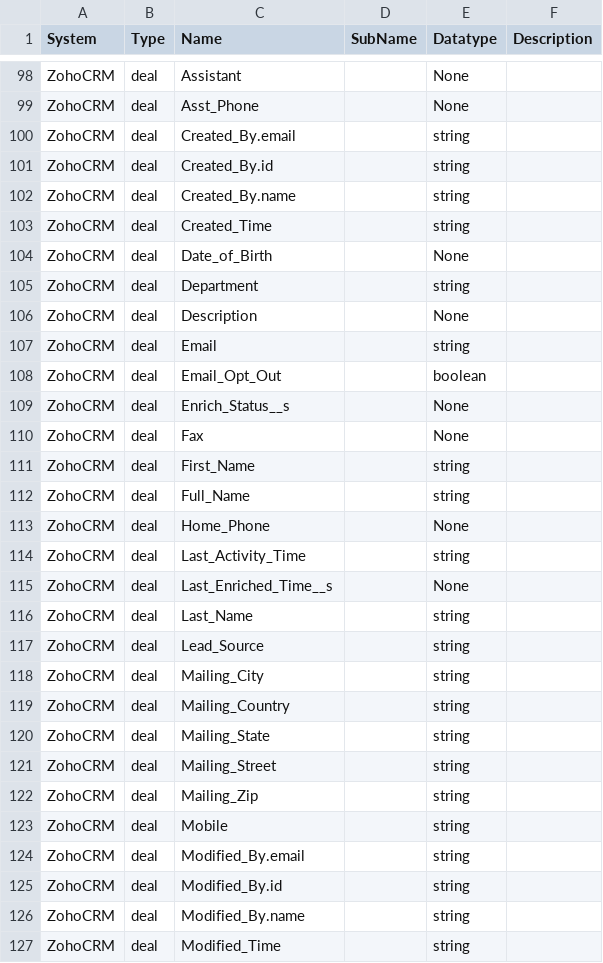
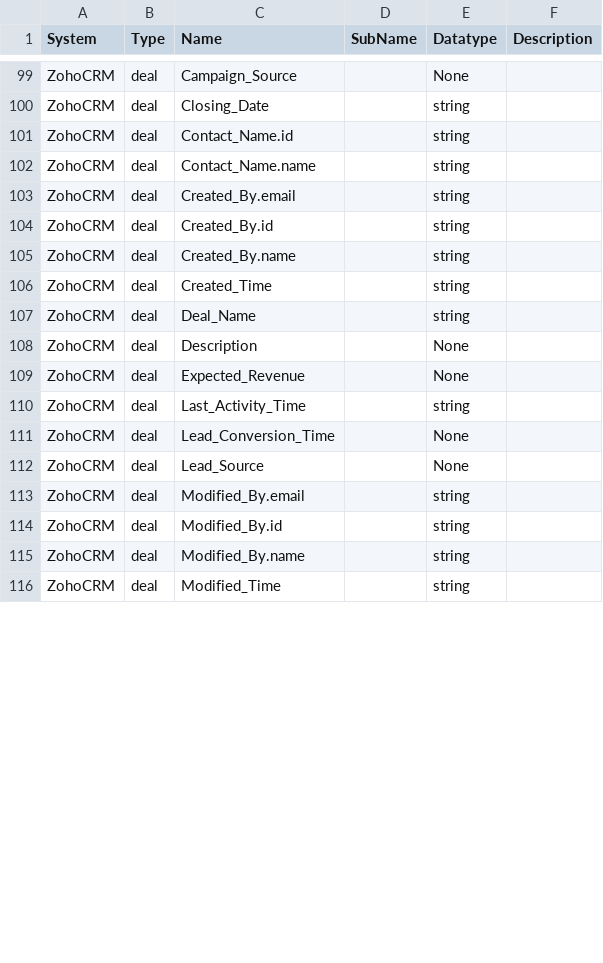
Before and after one commit to sesam-io/zohocrm-connector, a CSV file: schema.csv, drawn as a sheet; only a part is shown, gaps mark what is left out; the diff covers the shown part only.

Commit message:
Added 'contact' schema docs, fixed bug in manifest for deals

```diff
--- a/schema.csv
+++ b/schema.csv
@@ -98,3 +99,5 @@
-"ZohoCRM","deal","Assistant","","None",""
-"ZohoCRM","deal","Asst_Phone","","None",""
+"ZohoCRM","deal","Campaign_Source","","None",""
+"ZohoCRM","deal","Closing_Date","","string",""
+"ZohoCRM","deal","Contact_Name.id","","string",""
+"ZohoCRM","deal","Contact_Name.name","","string",""
 "ZohoCRM","deal","Created_By.email","","string",""
@@ -103,22 +106,8 @@
 "ZohoCRM","deal","Created_Time","","string",""
-"ZohoCRM","deal","Date_of_Birth","","None",""
-"ZohoCRM","deal","Department","","string",""
+"ZohoCRM","deal","Deal_Name","","string",""
 "ZohoCRM","deal","Description","","None",""
-"ZohoCRM","deal","Email","","string",""
-"ZohoCRM","deal","Email_Opt_Out","","boolean",""
-"ZohoCRM","deal","Enrich_Status__s","","None",""
-"ZohoCRM","deal","Fax","","None",""
-"ZohoCRM","deal","First_Name","","string",""
-"ZohoCRM","deal","Full_Name","","string",""
-"ZohoCRM","deal","Home_Phone","","None",""
+"ZohoCRM","deal","Expected_Revenue","","None",""
 "ZohoCRM","deal","Last_Activity_Time","","string",""
-"ZohoCRM","deal","Last_Enriched_Time__s","","None",""
-"ZohoCRM","deal","Last_Name","","string",""
-"ZohoCRM","deal","Lead_Source","","string",""
-"ZohoCRM","deal","Mailing_City","","string",""
-"ZohoCRM","deal","Mailing_Country","","string",""
-"ZohoCRM","deal","Mailing_State","","string",""
-"ZohoCRM","deal","Mailing_Street","","string",""
-"ZohoCRM","deal","Mailing_Zip","","string",""
-"ZohoCRM","deal","Mobile","","string",""
+"ZohoCRM","deal","Lead_Conversion_Time","","None",""
+"ZohoCRM","deal","Lead_Source","","None",""
 "ZohoCRM","deal","Modified_By.email","","string",""
```
Also changed, not shown: 1 added row, 10 removed rows and 80 edited cells elsewhere in this file, 5 other files.
